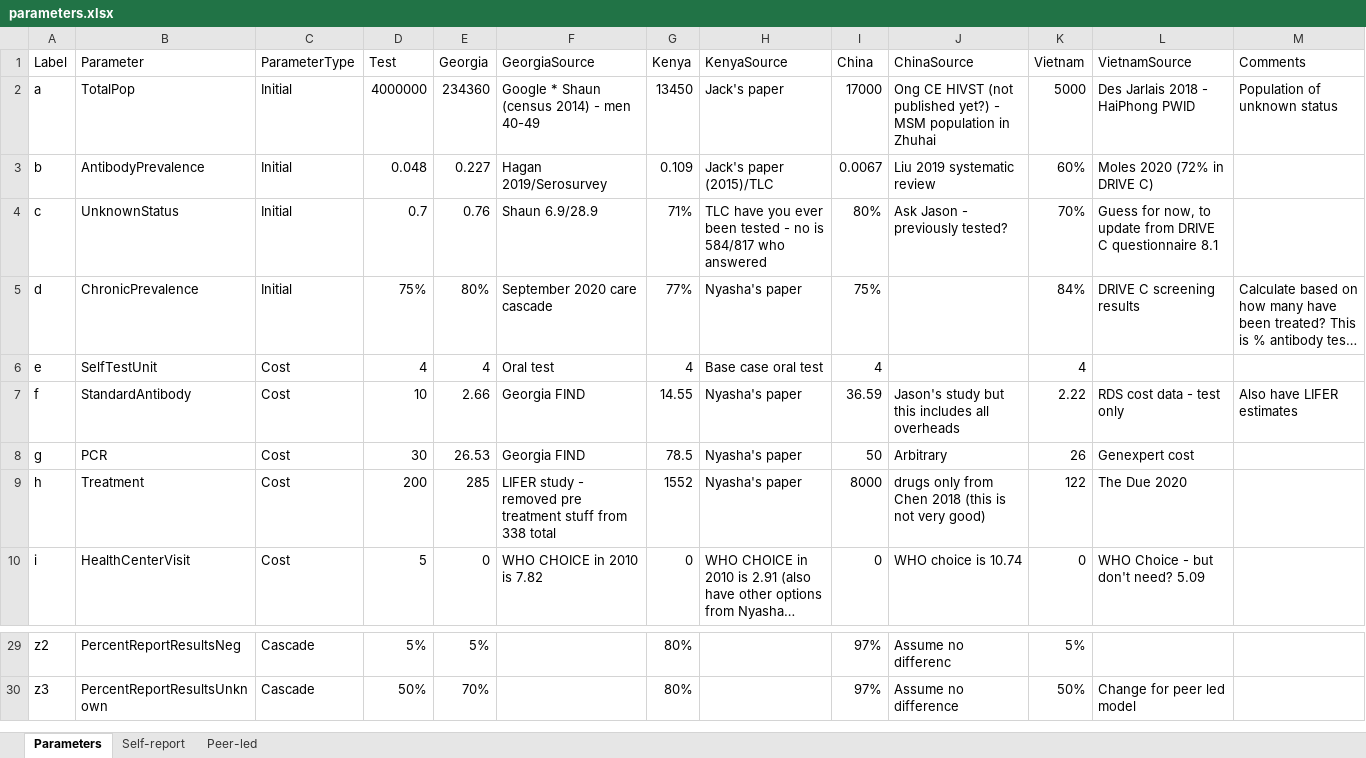
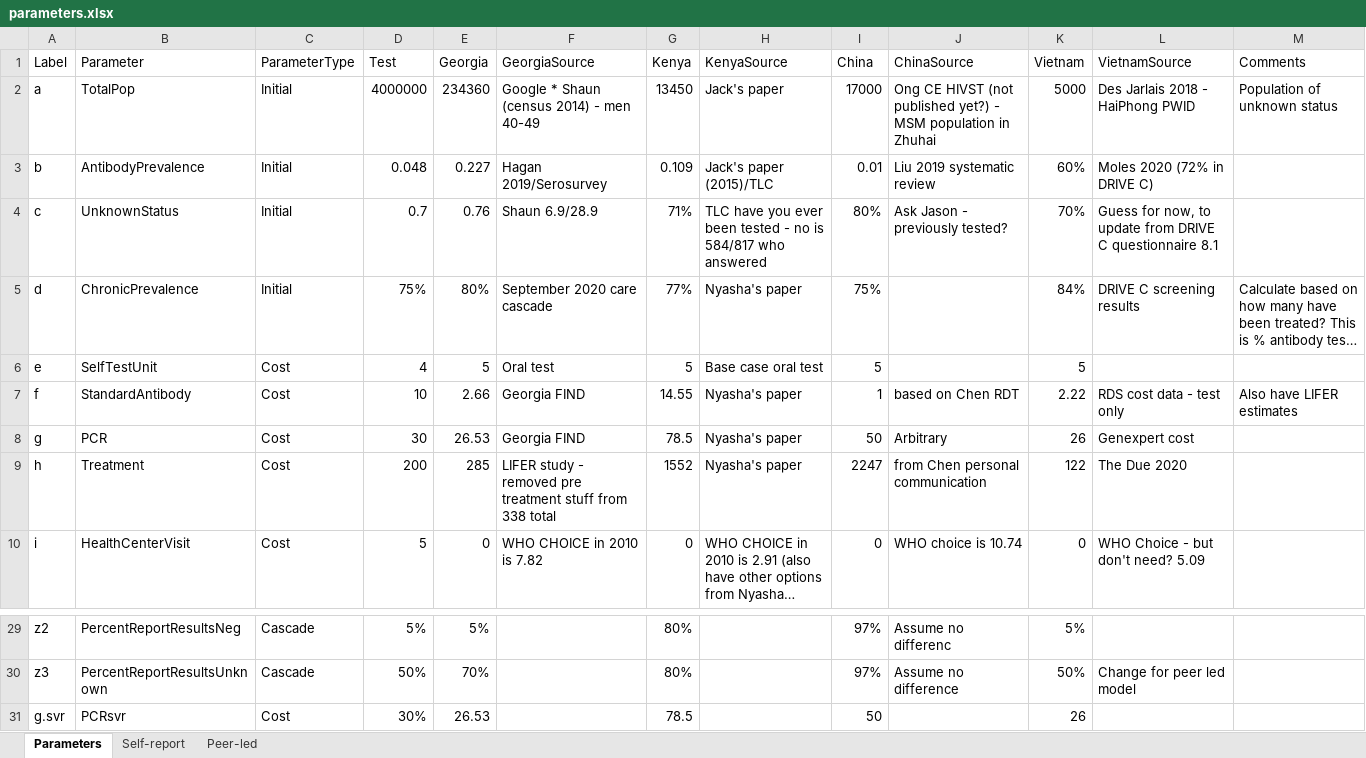
Before and after one commit to jogwalker/HCVST, an Excel workbook: parameters.xlsx, sheet Parameters, drawn as a sheet; only a part is shown, gaps mark what is left out; long unchanged cells end in …; values as stored, in another font and other column widths than the file's, no borders; the diff names each change by its address in the sheet, - before the commit and + after, or states it on an @@ line.

```diff
--- a/parameters.xlsx (sheet Parameters)
+++ b/parameters.xlsx (sheet Parameters)
-I3 (China): 0.0067
+I3 (China): 0.01
-E6 (Georgia): 4
+E6 (Georgia): 5
-G6 (Kenya): 4
+G6 (Kenya): 5
-I6 (China): 4
+I6 (China): 5
-K6 (Vietnam): 4
+K6 (Vietnam): 5
-I7 (China): 36.59
+I7 (China): 1
-J7 (ChinaSource): Jason's study but this includes all overheads
+J7 (ChinaSource): based on Chen RDT
-I9 (China): 8000
+I9 (China): 2247
-J9 (ChinaSource): drugs only from Chen 2018 (this is not very good)
+J9 (ChinaSource): from Chen personal communication
+row 31: g.svr | PCRsvr | Cost | 30% | 26.53 |  | 78.5 |  | 50 |  | 26
```
Also changed, not shown: Results.xlsx, diagram_long.xlsx, 5 other files.
